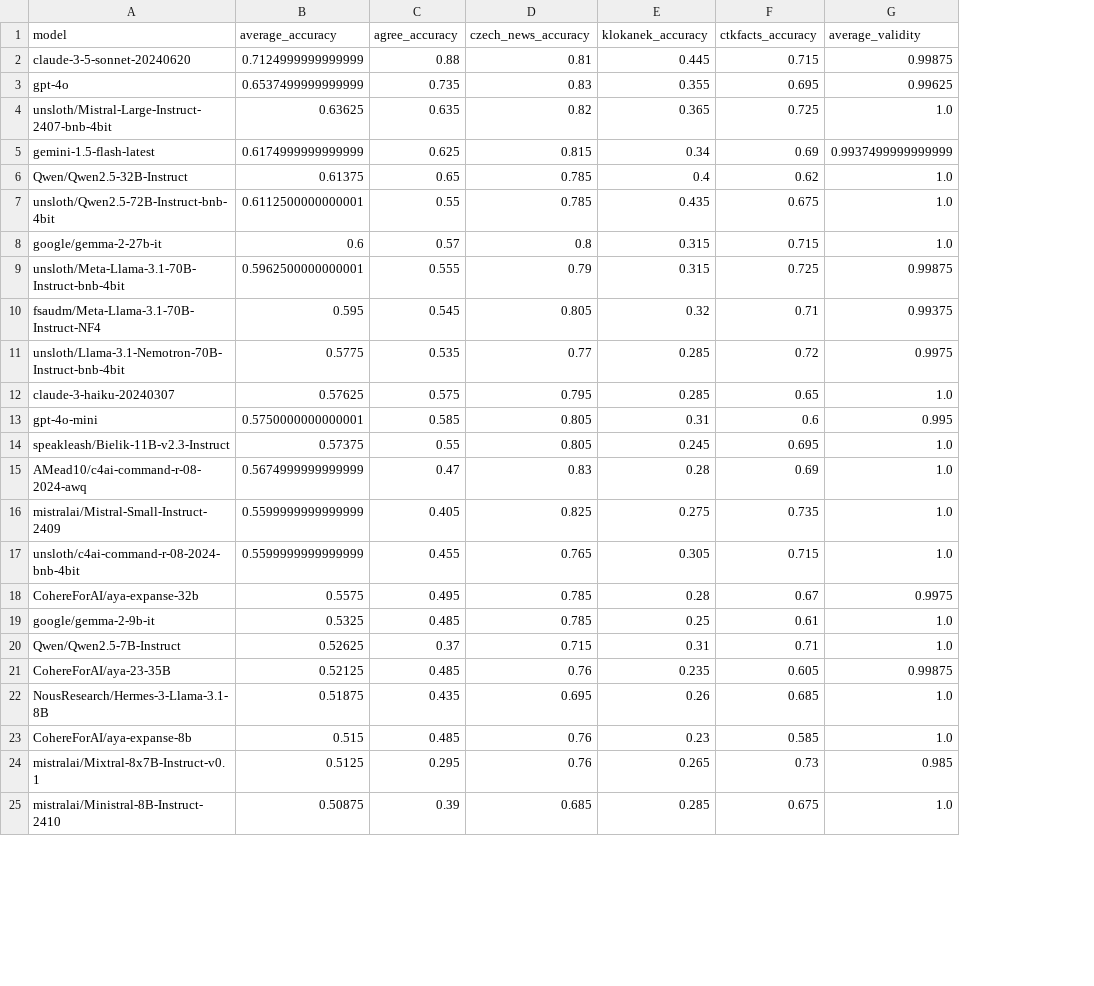
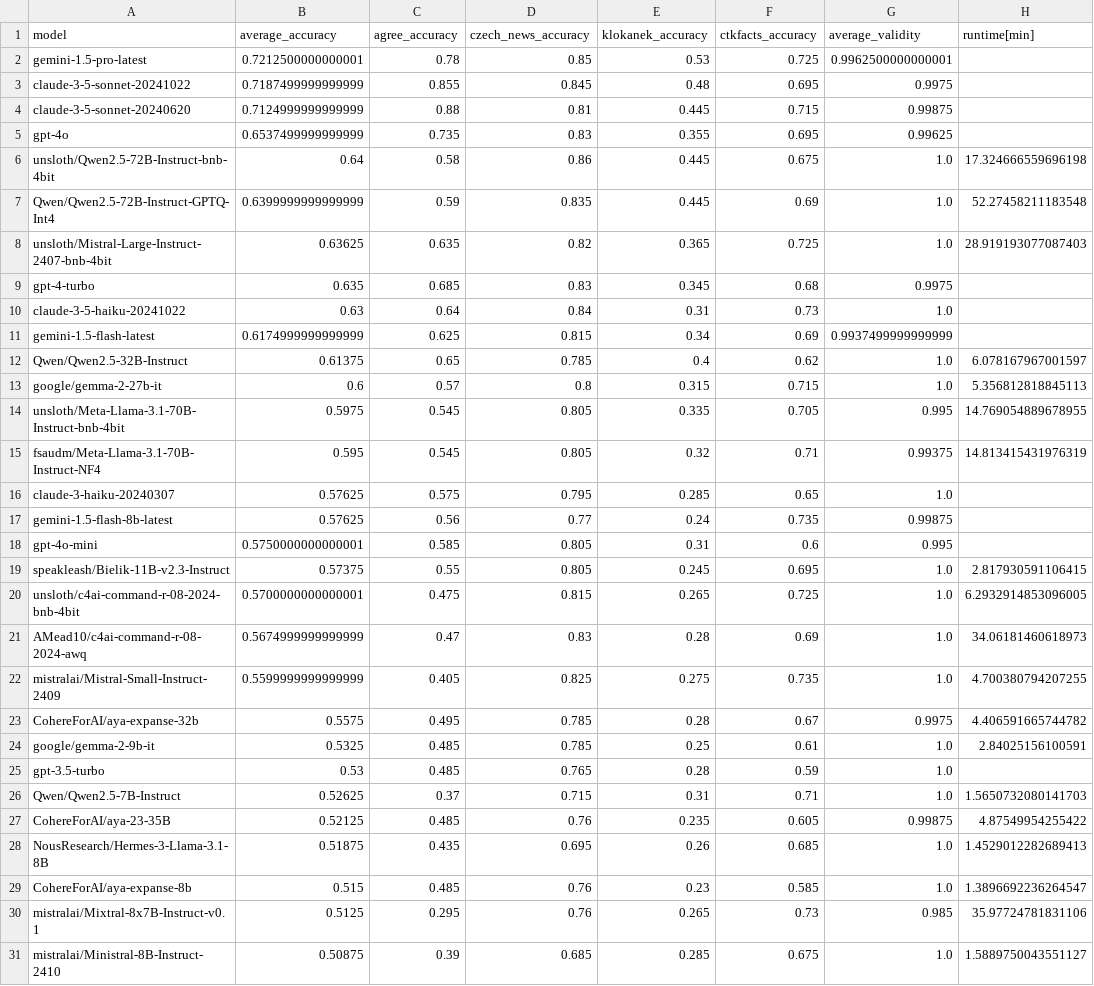
Before and after one commit to simecek/MiniCzechBenchmark, a CSV file: minicz_bench.csv, drawn as a sheet; only a part is shown; removed rows and columns are numbered as before the commit, all else as after; the diff covers the shown part only; the diff names each change by its address in the sheet, - before the commit and + after, or states it on an @@ line.

```diff
--- a/minicz_bench.csv
+++ b/minicz_bench.csv
+column H (runtime[min]), row 8: 28.919193077087403; rows 12-15: 6.078167967001597 | 5.356812818845113 | 14.769054889678955 | 14.813415431976319; row 19: 2.817930591106415; rows 21-24: 34.06181460618973 | 4.700380794207255 | 4.406591665744782 | 2.84025156100591; rows 26-31: 1.5650732080141703 | 4.87549954255422 | 1.4529012282689413 | 1.3896692236264547 | 35.97724781831106 | 1.5889750043551127
+row 2: gemini-1.5-pro-latest | 0.7212500000000001 | 0.78 | 0.85 | 0.53 | 0.725 | 0.9962500000000001
+row 3: claude-3-5-sonnet-20241022 | 0.7187499999999999 | 0.855 | 0.845 | 0.48 | 0.695 | 0.9975
+row 6: unsloth/Qwen2.5-72B-Instruct-bnb-4bit | 0.64 | 0.58 | 0.86 | 0.445 | 0.675 | 1.0 | 17.324666559696198
+row 7: Qwen/Qwen2.5-72B-Instruct-GPTQ-Int4 | 0.6399999999999999 | 0.59 | 0.835 | 0.445 | 0.69 | 1.0 | 52.27458211183548
+row 9: gpt-4-turbo | 0.635 | 0.685 | 0.83 | 0.345 | 0.68 | 0.9975
+row 10: claude-3-5-haiku-20241022 | 0.63 | 0.64 | 0.84 | 0.31 | 0.73 | 1.0
-row 7: unsloth/Qwen2.5-72B-Instruct-bnb-4bit | 0.6112500000000001 | 0.55 | 0.785 | 0.435 | 0.675 | 1.0
-B14 (average_accuracy): 0.5962500000000001
+B14 (average_accuracy): 0.5975
-C14 (agree_accuracy): 0.555
+C14 (agree_accuracy): 0.545
-D14 (czech_news_accuracy): 0.79
+D14 (czech_news_accuracy): 0.805
-E14 (klokanek_accuracy): 0.315
+E14 (klokanek_accuracy): 0.335
-F14 (ctkfacts_accuracy): 0.725
+F14 (ctkfacts_accuracy): 0.705
-G14 (average_validity): 0.99875
+G14 (average_validity): 0.995
-row 11: unsloth/Llama-3.1-Nemotron-70B-Instruct-bnb-4bit | 0.5775 | 0.535 | 0.77 | 0.285 | 0.72 | 0.9975
+row 17: gemini-1.5-flash-8b-latest | 0.57625 | 0.56 | 0.77 | 0.24 | 0.735 | 0.99875
+row 20: unsloth/c4ai-command-r-08-2024-bnb-4bit | 0.5700000000000001 | 0.475 | 0.815 | 0.265 | 0.725 | 1.0 | 6.2932914853096005
-row 17: unsloth/c4ai-command-r-08-2024-bnb-4bit | 0.5599999999999999 | 0.455 | 0.765 | 0.305 | 0.715 | 1.0
+row 25: gpt-3.5-turbo | 0.53 | 0.485 | 0.765 | 0.28 | 0.59 | 1.0
```
Also changed, not shown: 1 added row and 10 edited cells elsewhere in this file, 51 other files.
